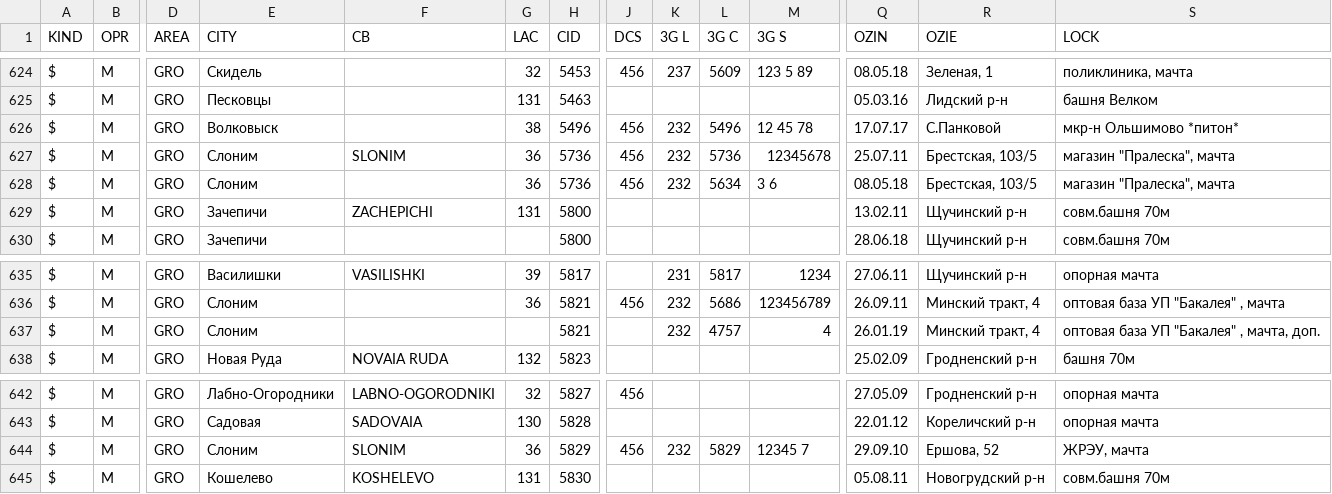
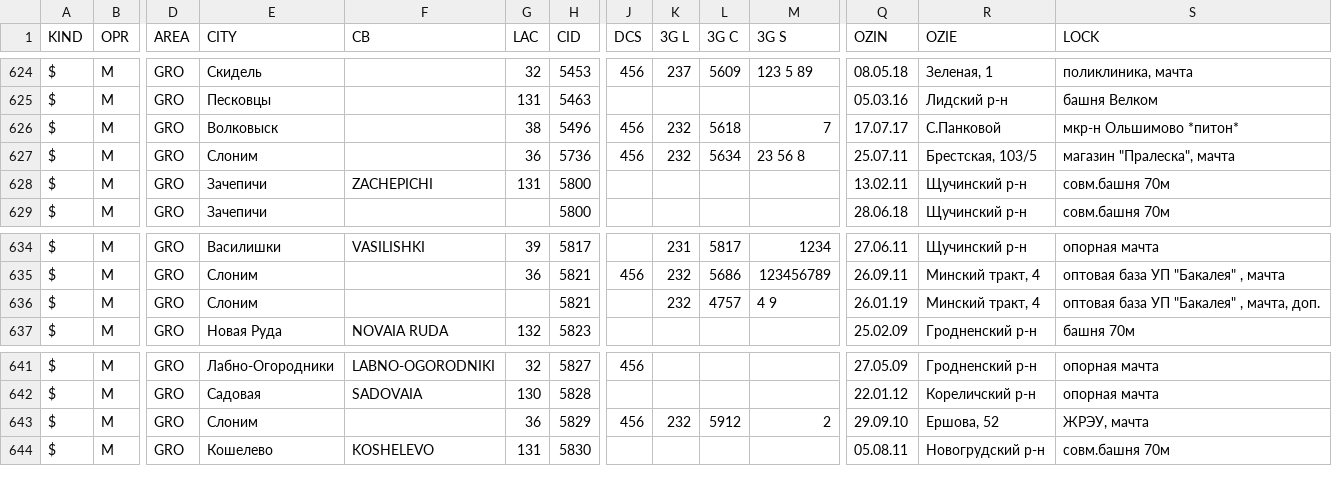
Before and after one commit to BelCellTracker/csv, a CSV file: MTS/Grodno.csv, drawn as a sheet; only a part is shown, gaps mark what is left out; removed rows and columns are numbered as before the commit, all else as after; rows hold the shown columns only; the diff names each change by its address in the sheet, - before the commit and + after, or states it on an @@ line.

Commit message:
1 files | M  MTS/Grodno.csv

```diff
--- a/MTS/Grodno.csv
+++ b/MTS/Grodno.csv
-L626 (3G C): 5496
+L626 (3G C): 5618
-M626 (3G S): 12 45 78
+M626 (3G S): 7
-row 627: $ | M | GRO | Слоним | SLONIM | 36 | 5736 | 456 | 232 | 5736 | 12345678 | 25.07.11 | Брестская, 103/5 | магазин "Пралеска", мачта
-M627 (3G S): 3 6
+M627 (3G S): 23 56 8
-Q627 (OZIN): 08.05.18
+Q627 (OZIN): 25.07.11
-M636 (3G S): 4
+M636 (3G S): 4 9
-F643 (CB): SLONIM
+F643 (CB): (empty)
-L643 (3G C): 5829
+L643 (3G C): 5912
-M643 (3G S): 12345 7
+M643 (3G S): 2
```
